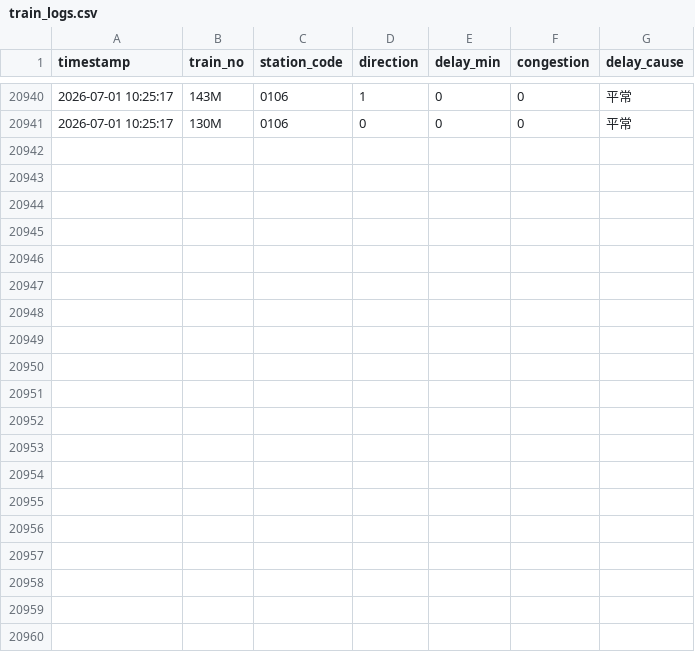
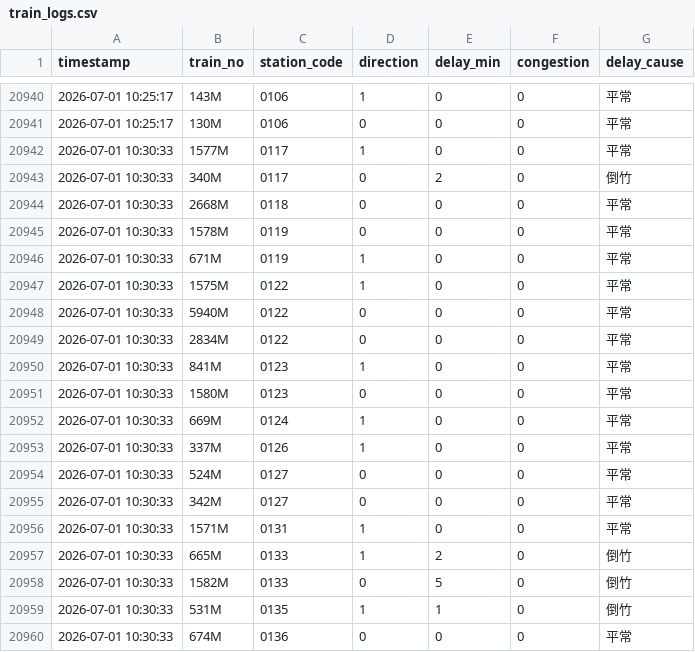
Before and after one commit to solemnban/JR_station_WeatherAPI, a CSV file: data/train_logs.csv, drawn as a sheet; only a part is shown, gaps mark what is left out; the diff covers the shown part only.

```diff
--- a/data/train_logs.csv
+++ b/data/train_logs.csv
@@ -20941 +20941,20 @@ timestamp,train_no,station_code,direction,delay_min,congestion,delay_cause
 2026-07-01 10:25:17,130M,0106,0,0,0,平常
+2026-07-01 10:30:33,1577M,0117,1,0,0,平常
+2026-07-01 10:30:33,340M,0117,0,2,0,倒竹
+2026-07-01 10:30:33,2668M,0118,0,0,0,平常
+2026-07-01 10:30:33,1578M,0119,0,0,0,平常
+2026-07-01 10:30:33,671M,0119,1,0,0,平常
+2026-07-01 10:30:33,1575M,0122,1,0,0,平常
+2026-07-01 10:30:33,5940M,0122,0,0,0,平常
+2026-07-01 10:30:33,2834M,0122,0,0,0,平常
+2026-07-01 10:30:33,841M,0123,1,0,0,平常
+2026-07-01 10:30:33,1580M,0123,0,0,0,平常
+2026-07-01 10:30:33,669M,0124,1,0,0,平常
+2026-07-01 10:30:33,337M,0126,1,0,0,平常
+2026-07-01 10:30:33,524M,0127,0,0,0,平常
+2026-07-01 10:30:33,342M,0127,0,0,0,平常
+2026-07-01 10:30:33,1571M,0131,1,0,0,平常
+2026-07-01 10:30:33,665M,0133,1,2,0,倒竹
+2026-07-01 10:30:33,1582M,0133,0,5,0,倒竹
+2026-07-01 10:30:33,531M,0135,1,1,0,倒竹
+2026-07-01 10:30:33,674M,0136,0,0,0,平常
```
Also changed, not shown: 9 added rows elsewhere in this file.
